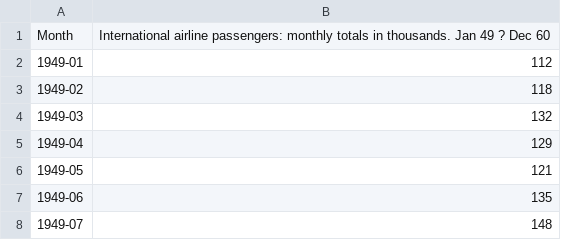
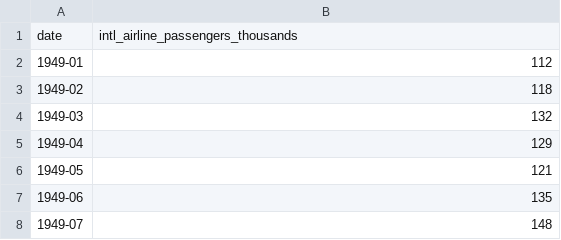
Before and after one commit to hakimkhalafi/labday2017-LSTM, a CSV file: international-airline-passengers.csv, drawn as a sheet; only a part is shown; removed rows and columns are numbered as before the commit, all else as after; the diff names each change by its address in the sheet, - before the commit and + after, or states it on an @@ line.

Commit message:
Update international-airline-passengers.csv

```diff
--- a/international-airline-passengers.csv
+++ b/international-airline-passengers.csv
-row 1: Month | International airline passengers: monthly totals in thousands. Jan 49 ? Dec 60
+row 1: date | intl_airline_passengers_thousands
```
